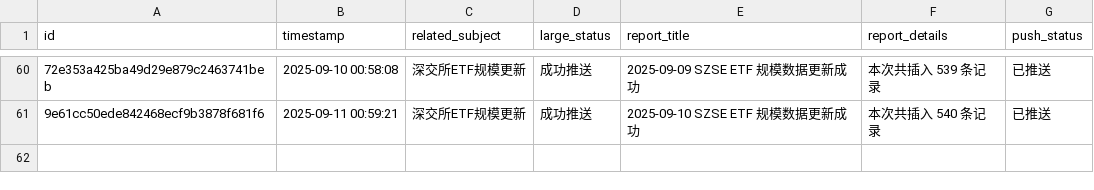
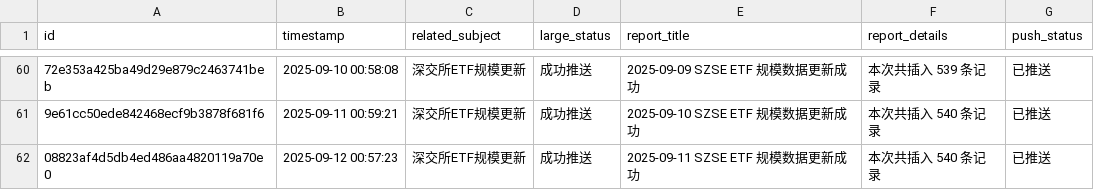
Before and after one commit to cmdSTARMO/cmdstar.github.io, a CSV file: auto_files/push_related/data/push_events.csv, drawn as a sheet; only a part is shown, gaps mark what is left out; the diff names each change by its address in the sheet, - before the commit and + after, or states it on an @@ line.

```diff
--- a/auto_files/push_related/data/push_events.csv
+++ b/auto_files/push_related/data/push_events.csv
+row 62: 08823af4d5db4ed486aa4820119a70e0 | 2025-09-12 00:57:23 | 深交所ETF规模更新 | 成功推送 | 2025-09-11 SZSE ETF 规模数据更新成功 | 本次共插入 540 条记录 | 已推送
```
Also changed, not shown: 1 other file.
